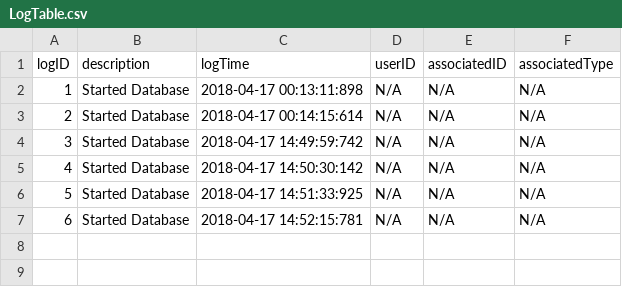
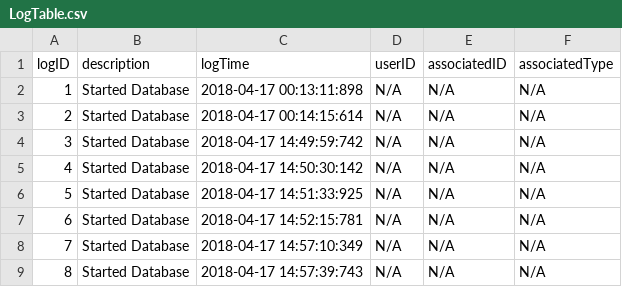
Before and after one commit to jgrimm3/Brigham-and-Womens-Pathfinding-Application, a CSV file: LogTable.csv, drawn as a sheet; the diff names each change by its address in the sheet, - before the commit and + after, or states it on an @@ line.

```diff
--- a/LogTable.csv
+++ b/LogTable.csv
+row 8: 7 | Started Database | 2018-04-17 14:57:10:349 | N/A | N/A | N/A
+row 9: 8 | Started Database | 2018-04-17 14:57:39:743 | N/A | N/A | N/A
```
Also changed, not shown: 1 other file.
